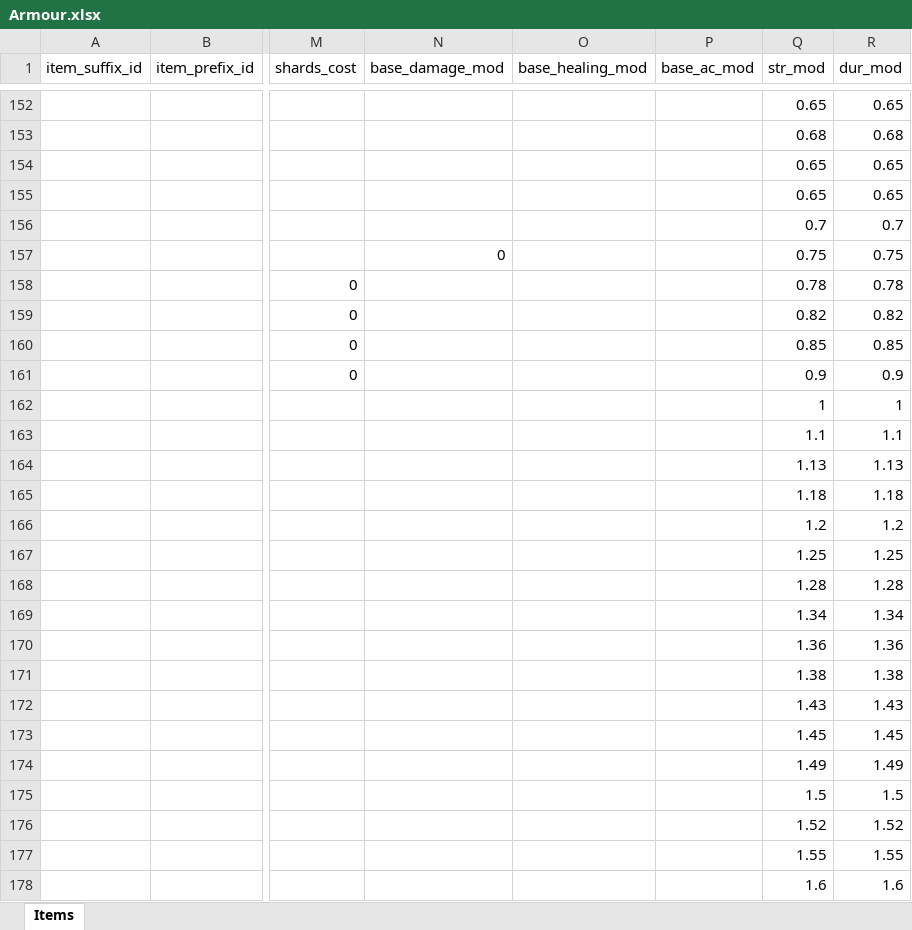
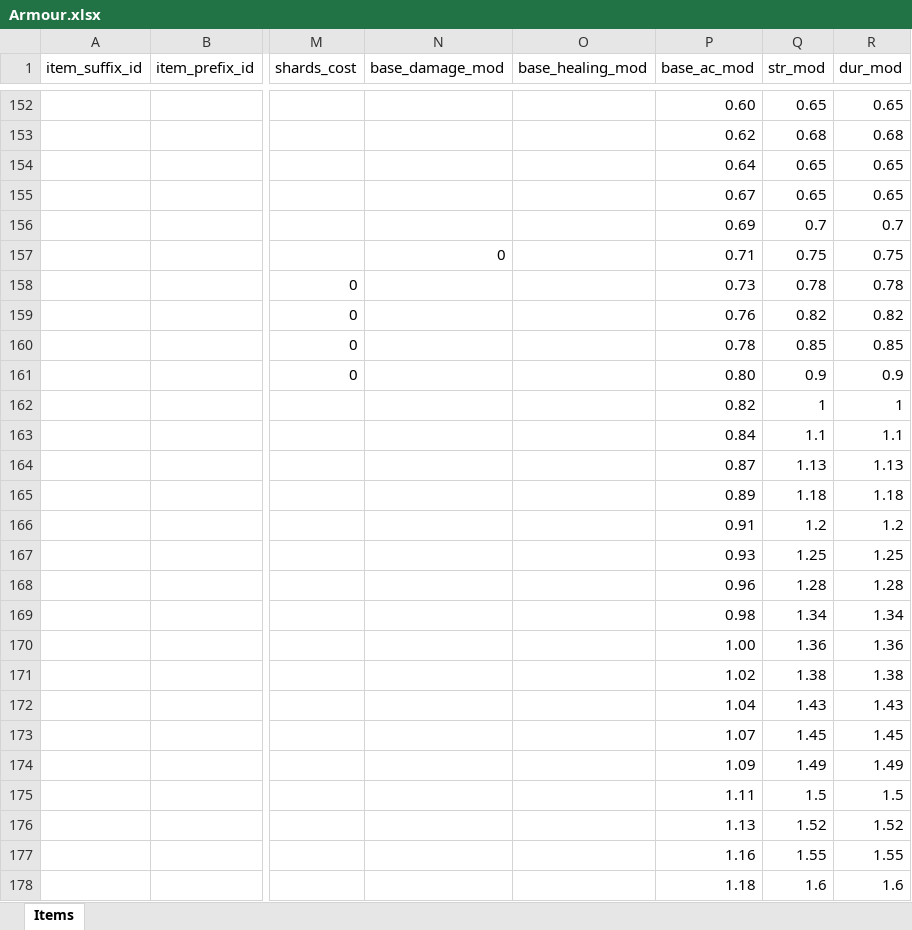
Before and after one commit to AdamKyle/flare, an Excel workbook: resources/data-imports/items/Armour.xlsx, sheet Items, drawn as a sheet; only a part is shown, gaps mark what is left out; values as stored, in another font and other column widths than the file's, no borders; the diff covers the shown part only; the diff names each change by its address in the sheet, - before the commit and + after, or states it on an @@ line.

```diff
--- a/resources/data-imports/items/Armour.xlsx (sheet Items)
+++ b/resources/data-imports/items/Armour.xlsx (sheet Items)
-P152 (base_ac_mod): (empty)
+P152 (base_ac_mod): 0.60
-P153 (base_ac_mod): (empty)
+P153 (base_ac_mod): 0.62
-P154 (base_ac_mod): (empty)
+P154 (base_ac_mod): 0.64
-P155 (base_ac_mod): (empty)
+P155 (base_ac_mod): 0.67
-P156 (base_ac_mod): (empty)
+P156 (base_ac_mod): 0.69
-P157 (base_ac_mod): (empty)
+P157 (base_ac_mod): 0.71
-P158 (base_ac_mod): (empty)
+P158 (base_ac_mod): 0.73
-P159 (base_ac_mod): (empty)
+P159 (base_ac_mod): 0.76
-P160 (base_ac_mod): (empty)
+P160 (base_ac_mod): 0.78
-P161 (base_ac_mod): (empty)
+P161 (base_ac_mod): 0.80
-P162 (base_ac_mod): (empty)
+P162 (base_ac_mod): 0.82
-P163 (base_ac_mod): (empty)
+P163 (base_ac_mod): 0.84
-P164 (base_ac_mod): (empty)
+P164 (base_ac_mod): 0.87
-P165 (base_ac_mod): (empty)
+P165 (base_ac_mod): 0.89
-P166 (base_ac_mod): (empty)
+P166 (base_ac_mod): 0.91
-P167 (base_ac_mod): (empty)
+P167 (base_ac_mod): 0.93
-P168 (base_ac_mod): (empty)
+P168 (base_ac_mod): 0.96
-P169 (base_ac_mod): (empty)
+P169 (base_ac_mod): 0.98
-P170 (base_ac_mod): (empty)
+P170 (base_ac_mod): 1.00
-P171 (base_ac_mod): (empty)
+P171 (base_ac_mod): 1.02
-P172 (base_ac_mod): (empty)
+P172 (base_ac_mod): 1.04
-P173 (base_ac_mod): (empty)
+P173 (base_ac_mod): 1.07
-P174 (base_ac_mod): (empty)
+P174 (base_ac_mod): 1.09
-P175 (base_ac_mod): (empty)
+P175 (base_ac_mod): 1.11
-P176 (base_ac_mod): (empty)
+P176 (base_ac_mod): 1.13
-P177 (base_ac_mod): (empty)
+P177 (base_ac_mod): 1.16
-P178 (base_ac_mod): (empty)
+P178 (base_ac_mod): 1.18
```
Also changed, not shown: 342 edited cells elsewhere in this sheet, 42 other files.
